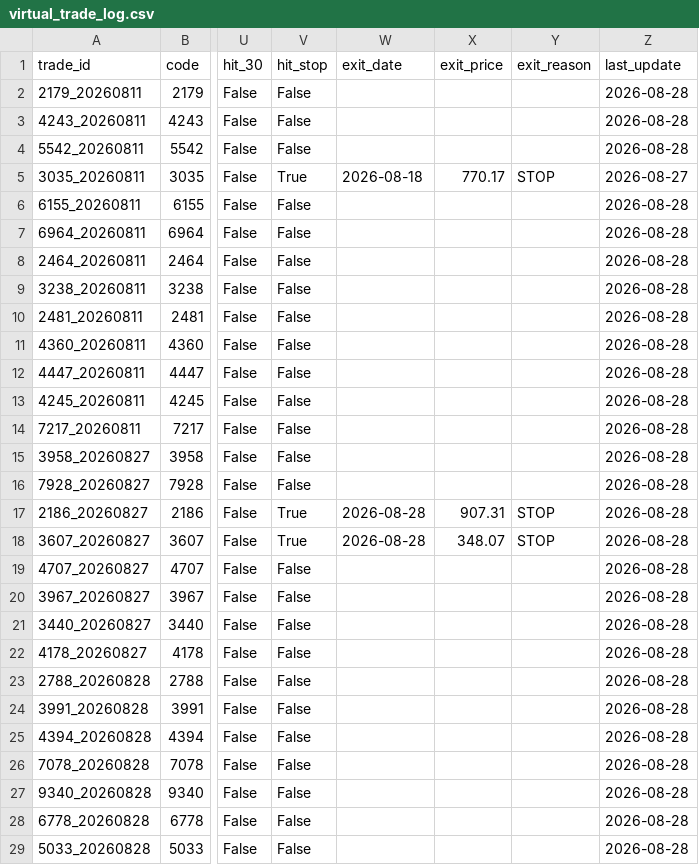
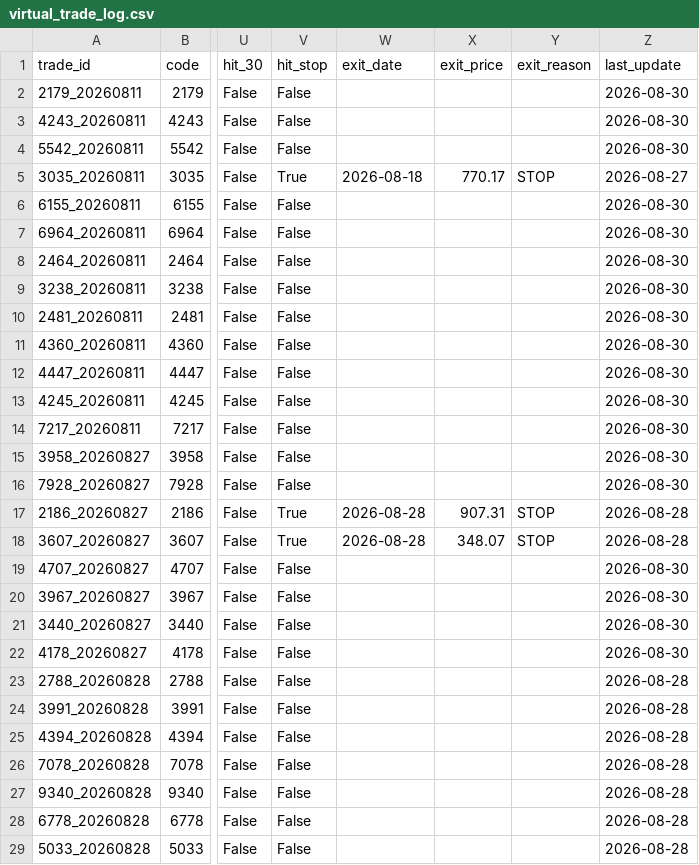
Before and after one commit to rikubell0954-del/stock-monito, a CSV file: results/virtual_trade_log.csv, drawn as a sheet; only a part is shown, gaps mark what is left out; the diff names each change by its address in the sheet, - before the commit and + after, or states it on an @@ line.

```diff
--- a/results/virtual_trade_log.csv
+++ b/results/virtual_trade_log.csv
-Z2:Z4 (last_update): 2026-08-28
+Z2:Z4 (last_update): 2026-08-30
-Z6:Z16 (last_update): 2026-08-28
+Z6:Z16 (last_update): 2026-08-30
-Z19:Z22 (last_update): 2026-08-28
+Z19:Z22 (last_update): 2026-08-30
```
Also changed, not shown: results/ranked_candidates.csv, results/screening_result.csv, 4 other files.
